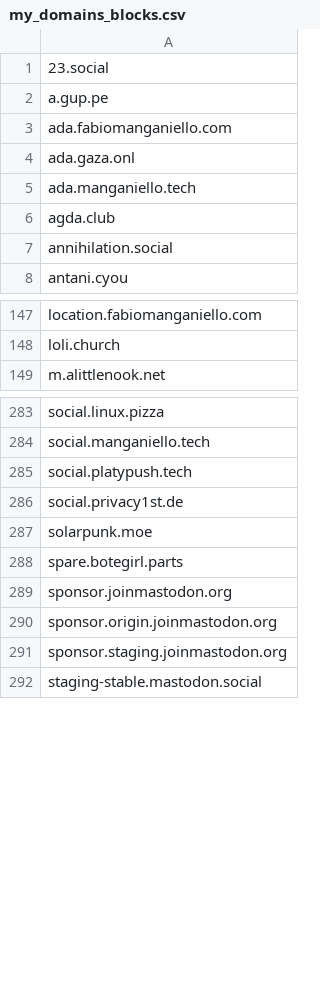
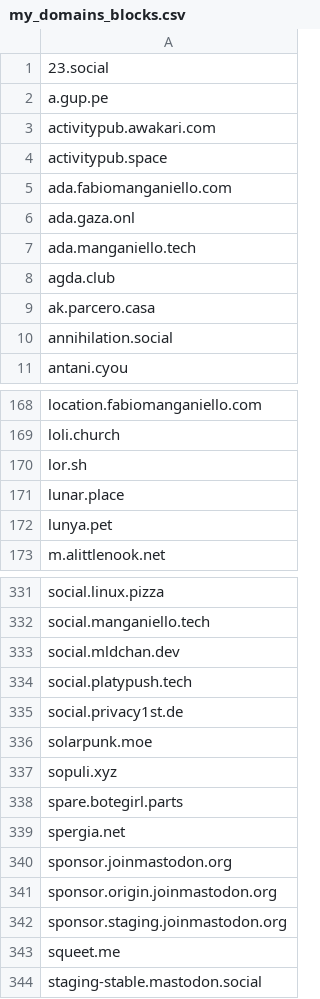
Before and after one commit to Fediverse-Express/Fediverse, a CSV file: my_domains_blocks.csv, drawn as a sheet; only a part is shown, gaps mark what is left out; the diff covers the shown part only; the diff names each change by its address in the sheet, - before the commit and + after, or states it on an @@ line.

```diff
--- a/my_domains_blocks.csv
+++ b/my_domains_blocks.csv
+row 3: activitypub.awakari.com
+row 4: activitypub.space
+row 9: ak.parcero.casa
+row 170: lor.sh
+row 171: lunar.place
+row 172: lunya.pet
+row 333: social.mldchan.dev
+row 337: sopuli.xyz
+row 339: spergia.net
+row 343: squeet.me
```
Also changed, not shown: 50 added rows and 1 removed row elsewhere in this file.
